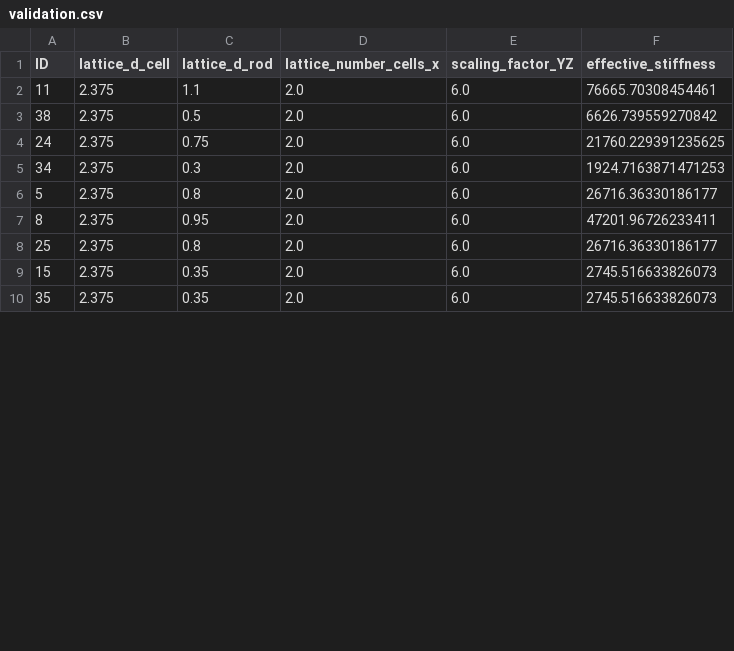
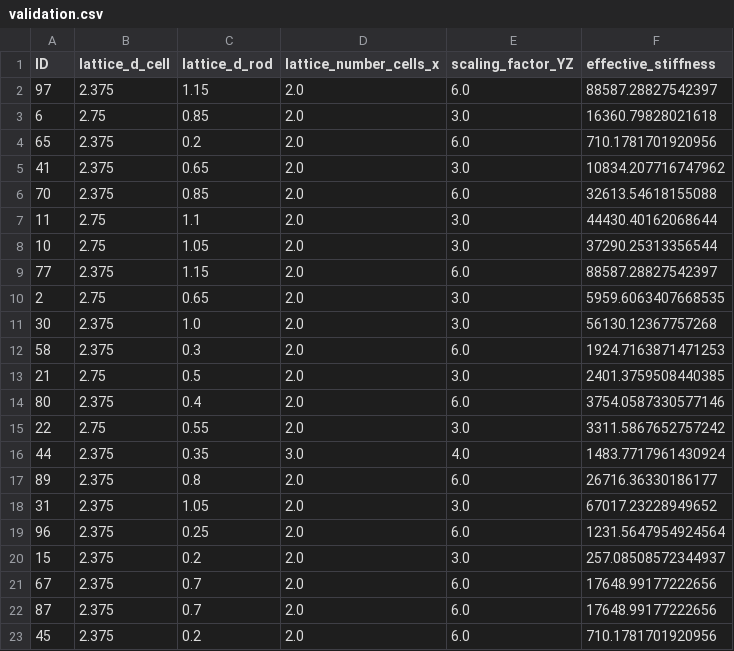
Before and after one commit to LeoMaglanoc/Siemens-Hackathon-Simulation, a CSV file: data/validation.csv, drawn as a sheet; only a part is shown; the diff covers the shown part only.

```diff
--- a/data/validation.csv
+++ b/data/validation.csv
@@ -1,10 +1,23 @@
 ID,lattice_d_cell,lattice_d_rod,lattice_number_cells_x,scaling_factor_YZ,effective_stiffness
-11,2.375,1.1,2.0,6.0,76665.70308454461
-38,2.375,0.5,2.0,6.0,6626.739559270842
-24,2.375,0.75,2.0,6.0,21760.229391235625
-34,2.375,0.3,2.0,6.0,1924.7163871471253
-5,2.375,0.8,2.0,6.0,26716.36330186177
-8,2.375,0.95,2.0,6.0,47201.96726233411
-25,2.375,0.8,2.0,6.0,26716.36330186177
-15,2.375,0.35,2.0,6.0,2745.516633826073
-35,2.375,0.35,2.0,6.0,2745.516633826073
+97,2.375,1.15,2.0,6.0,88587.28827542397
+6,2.75,0.85,2.0,3.0,16360.79828021618
+65,2.375,0.2,2.0,6.0,710.1781701920956
+41,2.375,0.65,2.0,3.0,10834.207716747962
+70,2.375,0.85,2.0,6.0,32613.54618155088
+11,2.75,1.1,2.0,3.0,44430.40162068644
+10,2.75,1.05,2.0,3.0,37290.25313356544
+77,2.375,1.15,2.0,6.0,88587.28827542397
+2,2.75,0.65,2.0,3.0,5959.6063407668535
+30,2.375,1.0,2.0,3.0,56130.12367757268
+58,2.375,0.3,2.0,6.0,1924.7163871471253
+21,2.75,0.5,2.0,3.0,2401.3759508440385
+80,2.375,0.4,2.0,6.0,3754.0587330577146
+22,2.75,0.55,2.0,3.0,3311.5867652757242
+44,2.375,0.35,3.0,4.0,1483.7717961430924
+89,2.375,0.8,2.0,6.0,26716.36330186177
+31,2.375,1.05,2.0,3.0,67017.23228949652
+96,2.375,0.25,2.0,6.0,1231.5647954924564
+15,2.375,0.2,2.0,3.0,257.08508572344937
+67,2.375,0.7,2.0,6.0,17648.99177222656
+87,2.375,0.7,2.0,6.0,17648.99177222656
+45,2.375,0.2,2.0,6.0,710.1781701920956
```
Also changed, not shown: 7 added rows and 9 edited cells elsewhere in this file, data/training.csv, 1 other file.
